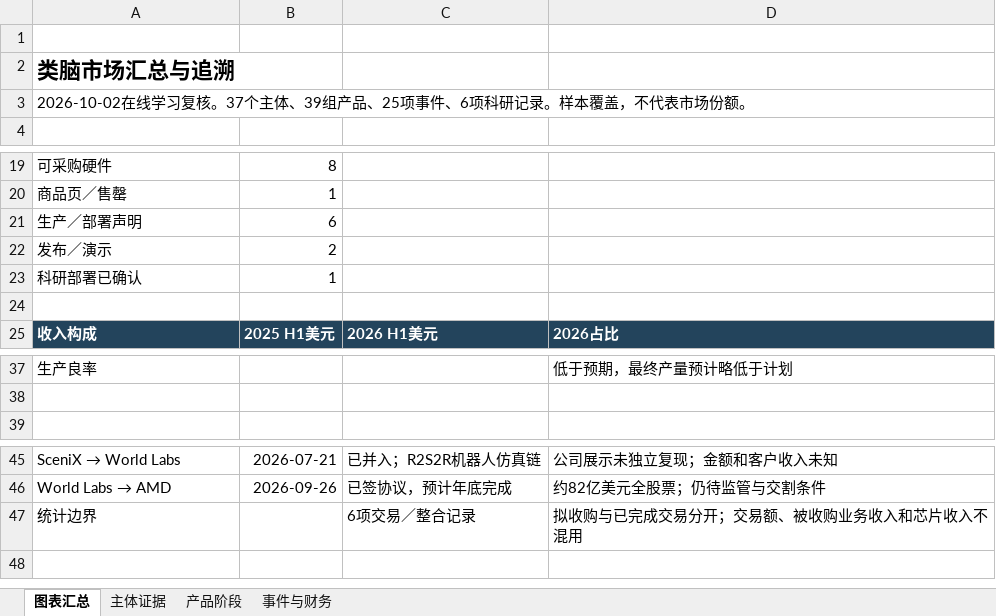
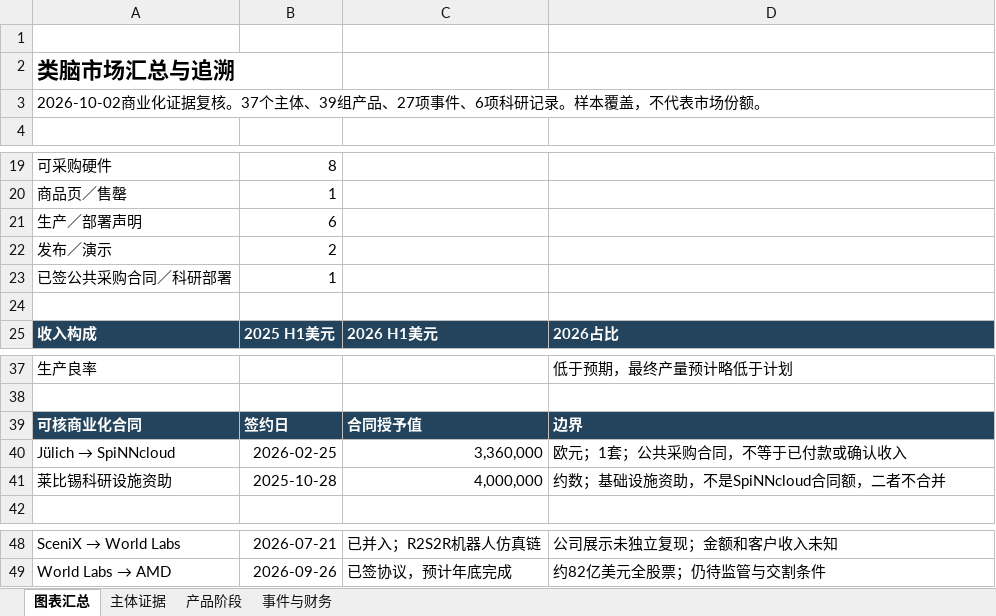
Before and after one commit to v5qqskzkhj-ship-it/neuromorphic-market-report, an Excel workbook: market-evidence.xlsx, sheet 图表汇总, drawn as a sheet; only a part is shown, gaps mark what is left out; values as stored, in another font and other column widths than the file's, no borders; charts and pictures not drawn; removed rows and columns are numbered as before the commit, all else as after; the diff names each change by its address in the sheet, - before the commit and + after, or states it on an @@ line.

Commit message:
Add SpiNNcloud €3.36m public contract evidence
Add Jülich procurement T026 and Weipan seed+ T027; separate contract value, financing, payment and revenue. Refresh mobile report and workbook.

```diff
--- a/market-evidence.xlsx (sheet 图表汇总)
+++ b/market-evidence.xlsx (sheet 图表汇总)
-A3: 2026-10-02在线学习复核。37个主体、39组产品、25项事件、…
+A3: 2026-10-02商业化证据复核。37个主体、39组产品、27项事件、…
-A23: 科研部署已确认
+A23: 已签公共采购合同／科研部署
+row 39: 可核商业化合同 | 签约日 | 合同授予值 | 边界
+row 40: Jülich → SpiNNcloud | 2026-02-25 | 3,360,000 | 欧元；1套；公共采购合同，不等于已付款或确认收入
+row 41: 莱比锡科研设施资助 | 2025-10-28 | 4,000,000 | 约数；基础设施资助，不是SpiNNcloud合同额，二者不合并
-row 47: 统计边界 |  | 6项交易／整合记录 | 拟收购与已完成交易分开；交易额、被收购业务收入和芯片收入不混用
```
Also changed, not shown: sheet 事件与财务, sheet 主体证据, sheet 产品阶段, formulas that keep their value, charts or pictures, 3 other files.
